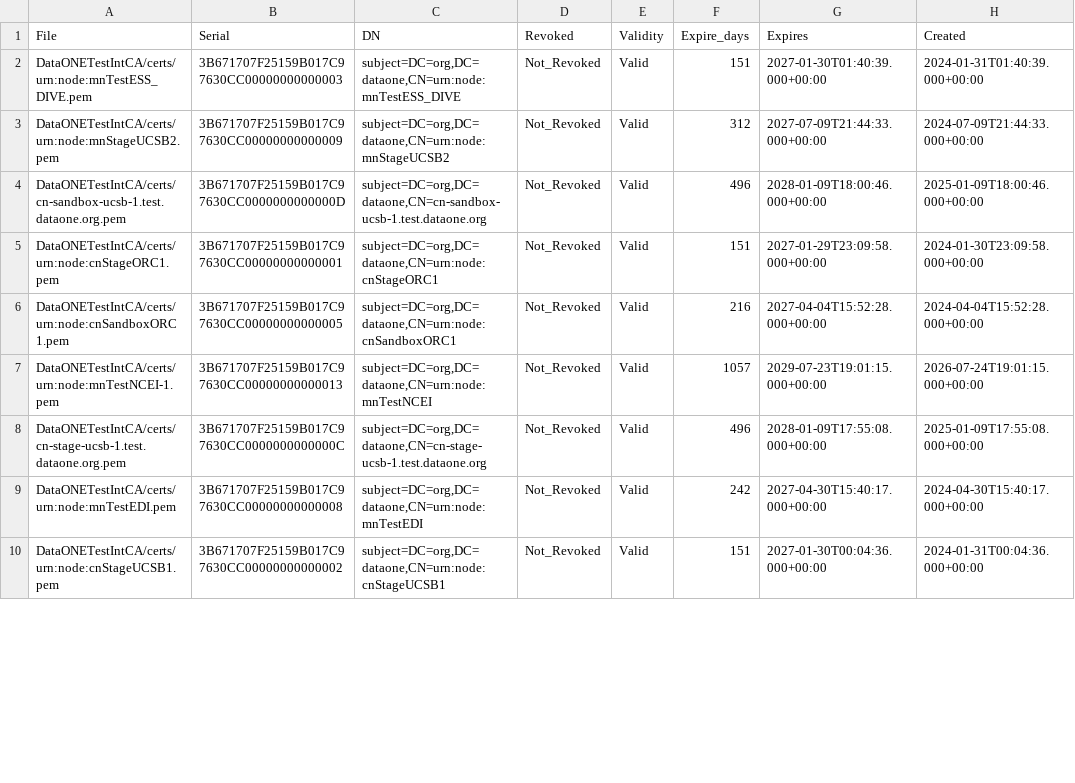
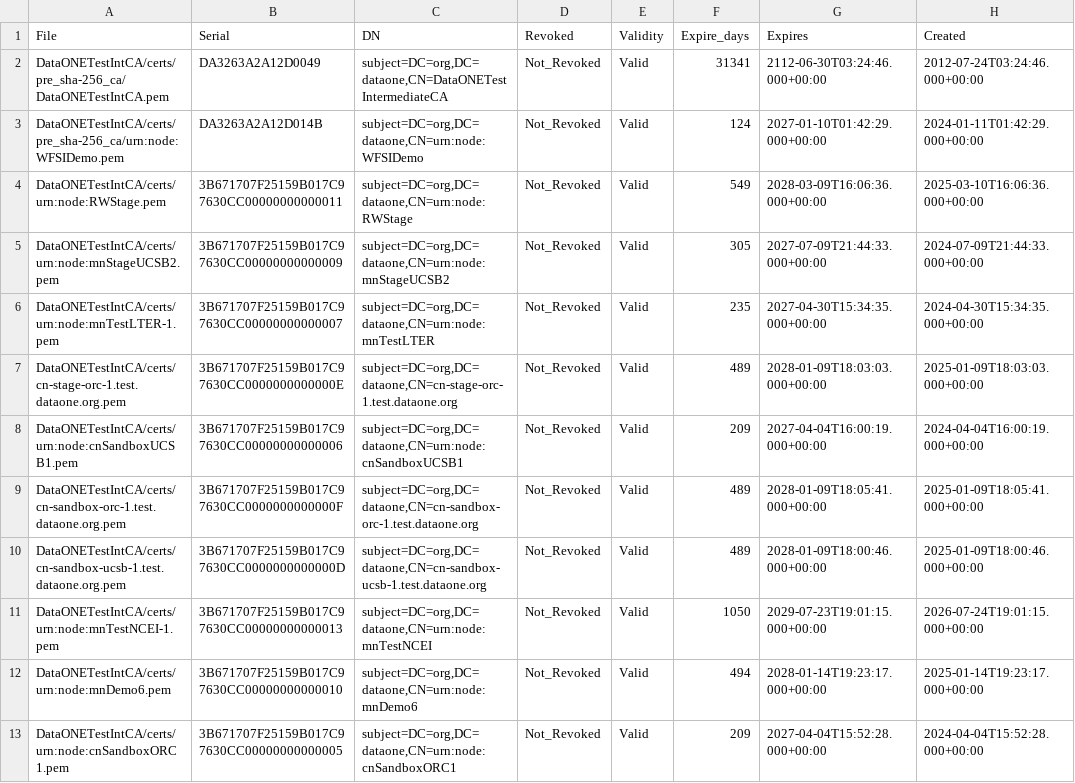
Before and after one commit to DataONEorg/ca, a CSV file: test_cert_status.csv, drawn as a sheet; only a part is shown; the diff covers the shown part only.

```diff
--- a/test_cert_status.csv
+++ b/test_cert_status.csv
@@ -1,10 +1,13 @@
 File,Serial,DN,Revoked,Validity,Expire_days,Expires,Created
-"DataONETestIntCA/certs/urn:node:mnTestESS_DIVE.pem",3B671707F25159B017C97630CC00000000000003,"subject=DC=org,DC=dataone,CN=urn:node:mnTestESS_DIVE",Not_Revoked,Valid,151,2027-01-30T01:40:39.000+00:00,2024-01-31T01:40:39.000+00:00
-"DataONETestIntCA/certs/urn:node:mnStageUCSB2.pem",3B671707F25159B017C97630CC00000000000009,"subject=DC=org,DC=dataone,CN=urn:node:mnStageUCSB2",Not_Revoked,Valid,312,2027-07-09T21:44:33.000+00:00,2024-07-09T21:44:33.000+00:00
-"DataONETestIntCA/certs/cn-sandbox-ucsb-1.test.dataone.org.pem",3B671707F25159B017C97630CC0000000000000D,"subject=DC=org,DC=dataone,CN=cn-sandbox-ucsb-1.test.dataone.org",Not_Revoked,Valid,496,2028-01-09T18:00:46.000+00:00,2025-01-09T18:00:46.000+00:00
-"DataONETestIntCA/certs/urn:node:cnStageORC1.pem",3B671707F25159B017C97630CC00000000000001,"subject=DC=org,DC=dataone,CN=urn:node:cnStageORC1",Not_Revoked,Valid,151,2027-01-29T23:09:58.000+00:00,2024-01-30T23:09:58.000+00:00
-"DataONETestIntCA/certs/urn:node:cnSandboxORC1.pem",3B671707F25159B017C97630CC00000000000005,"subject=DC=org,DC=dataone,CN=urn:node:cnSandboxORC1",Not_Revoked,Valid,216,2027-04-04T15:52:28.000+00:00,2024-04-04T15:52:28.000+00:00
-"DataONETestIntCA/certs/urn:node:mnTestNCEI-1.pem",3B671707F25159B017C97630CC00000000000013,"subject=DC=org,DC=dataone,CN=urn:node:mnTestNCEI",Not_Revoked,Valid,1057,2029-07-23T19:01:15.000+00:00,2026-07-24T19:01:15.000+00:00
-"DataONETestIntCA/certs/cn-stage-ucsb-1.test.dataone.org.pem",3B671707F25159B017C97630CC0000000000000C,"subject=DC=org,DC=dataone,CN=cn-stage-ucsb-1.test.dataone.org",Not_Revoked,Valid,496,2028-01-09T17:55:08.000+00:00,2025-01-09T17:55:08.000+00:00
-"DataONETestIntCA/certs/urn:node:mnTestEDI.pem",3B671707F25159B017C97630CC00000000000008,"subject=DC=org,DC=dataone,CN=urn:node:mnTestEDI",Not_Revoked,Valid,242,2027-04-30T15:40:17.000+00:00,2024-04-30T15:40:17.000+00:00
-"DataONETestIntCA/certs/urn:node:cnStageUCSB1.pem",3B671707F25159B017C97630CC00000000000002,"subject=DC=org,DC=dataone,CN=urn:node:cnStageUCSB1",Not_Revoked,Valid,151,2027-01-30T00:04:36.000+00:00,2024-01-31T00:04:36.000+00:00
+"DataONETestIntCA/certs/pre_sha-256_ca/DataONETestIntCA.pem",DA3263A2A12D0049,"subject=DC=org,DC=dataone,CN=DataONETestIntermediateCA",Not_Revoked,Valid,31341,2112-06-30T03:24:46.000+00:00,2012-07-24T03:24:46.000+00:00
+"DataONETestIntCA/certs/pre_sha-256_ca/urn:node:WFSIDemo.pem",DA3263A2A12D014B,"subject=DC=org,DC=dataone,CN=urn:node:WFSIDemo",Not_Revoked,Valid,124,2027-01-10T01:42:29.000+00:00,2024-01-11T01:42:29.000+00:00
+"DataONETestIntCA/certs/urn:node:RWStage.pem",3B671707F25159B017C97630CC00000000000011,"subject=DC=org,DC=dataone,CN=urn:node:RWStage",Not_Revoked,Valid,549,2028-03-09T16:06:36.000+00:00,2025-03-10T16:06:36.000+00:00
+"DataONETestIntCA/certs/urn:node:mnStageUCSB2.pem",3B671707F25159B017C97630CC00000000000009,"subject=DC=org,DC=dataone,CN=urn:node:mnStageUCSB2",Not_Revoked,Valid,305,2027-07-09T21:44:33.000+00:00,2024-07-09T21:44:33.000+00:00
+"DataONETestIntCA/certs/urn:node:mnTestLTER-1.pem",3B671707F25159B017C97630CC00000000000007,"subject=DC=org,DC=dataone,CN=urn:node:mnTestLTER",Not_Revoked,Valid,235,2027-04-30T15:34:35.000+00:00,2024-04-30T15:34:35.000+00:00
+"DataONETestIntCA/certs/cn-stage-orc-1.test.dataone.org.pem",3B671707F25159B017C97630CC0000000000000E,"subject=DC=org,DC=dataone,CN=cn-stage-orc-1.test.dataone.org",Not_Revoked,Valid,489,2028-01-09T18:03:03.000+00:00,2025-01-09T18:03:03.000+00:00
+"DataONETestIntCA/certs/urn:node:cnSandboxUCSB1.pem",3B671707F25159B017C97630CC00000000000006,"subject=DC=org,DC=dataone,CN=urn:node:cnSandboxUCSB1",Not_Revoked,Valid,209,2027-04-04T16:00:19.000+00:00,2024-04-04T16:00:19.000+00:00
+"DataONETestIntCA/certs/cn-sandbox-orc-1.test.dataone.org.pem",3B671707F25159B017C97630CC0000000000000F,"subject=DC=org,DC=dataone,CN=cn-sandbox-orc-1.test.dataone.org",Not_Revoked,Valid,489,2028-01-09T18:05:41.000+00:00,2025-01-09T18:05:41.000+00:00
+"DataONETestIntCA/certs/cn-sandbox-ucsb-1.test.dataone.org.pem",3B671707F25159B017C97630CC0000000000000D,"subject=DC=org,DC=dataone,CN=cn-sandbox-ucsb-1.test.dataone.org",Not_Revoked,Valid,489,2028-01-09T18:00:46.000+00:00,2025-01-09T18:00:46.000+00:00
+"DataONETestIntCA/certs/urn:node:mnTestNCEI-1.pem",3B671707F25159B017C97630CC00000000000013,"subject=DC=org,DC=dataone,CN=urn:node:mnTestNCEI",Not_Revoked,Valid,1050,2029-07-23T19:01:15.000+00:00,2026-07-24T19:01:15.000+00:00
+"DataONETestIntCA/certs/urn:node:mnDemo6.pem",3B671707F25159B017C97630CC00000000000010,"subject=DC=org,DC=dataone,CN=urn:node:mnDemo6",Not_Revoked,Valid,494,2028-01-14T19:23:17.000+00:00,2025-01-14T19:23:17.000+00:00
+"DataONETestIntCA/certs/urn:node:cnSandboxORC1.pem",3B671707F25159B017C97630CC00000000000005,"subject=DC=org,DC=dataone,CN=urn:node:cnSandboxORC1",Not_Revoked,Valid,209,2027-04-04T15:52:28.000+00:00,2024-04-04T15:52:28.000+00:00
```
Also changed, not shown: 1 added row, 4 removed rows and 43 edited cells elsewhere in this file, prod_cert_status.csv, 2 other files.
